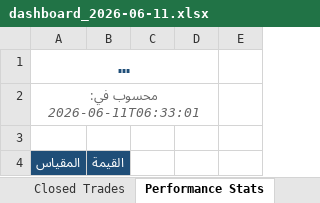
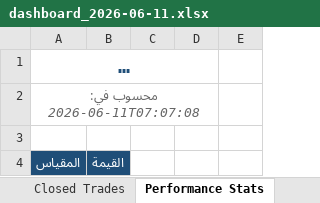
Before and after one commit to dhaher3337-debug/tadawul-swing, an Excel workbook: paper_trades/dashboard_2026-06-11.xlsx, sheet Performance Stats, drawn as a sheet; only a part is shown; long unchanged cells end in …; values as stored, in another font and other column widths than the file's, no borders; the diff names each change by its address in the sheet, - before the commit and + after, or states it on an @@ line.

```diff
--- a/paper_trades/dashboard_2026-06-11.xlsx (sheet Performance Stats)
+++ b/paper_trades/dashboard_2026-06-11.xlsx (sheet Performance Stats)
-A2: محسوب في: 2026-06-11T06:33:01
+A2: محسوب في: 2026-06-11T07:07:08
```
Also changed, not shown: paper_trades/latest.xlsx, 23 other files.
